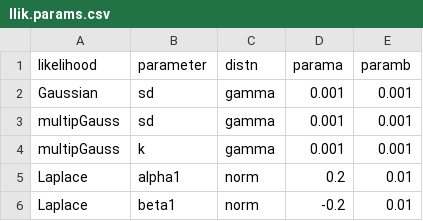
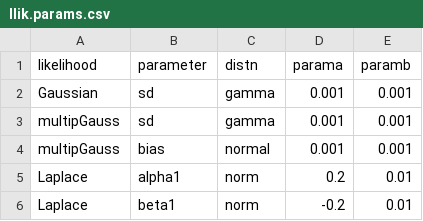
Before and after one commit to PecanProject/pecan, a CSV file: modules/assim.batch/inst/llik.params.csv, drawn as a sheet.

Commit message:
calculate likelihood from error statistics

```diff
--- a/modules/assim.batch/inst/llik.params.csv
+++ b/modules/assim.batch/inst/llik.params.csv
@@ -3,3 +3,3 @@
 "multipGauss","sd","gamma",0.001,0.001
-"multipGauss","k","gamma",0.001,0.001
+"multipGauss","bias","normal",0.001,0.001
 "Laplace","alpha1","norm",0.2,0.01
```
Also changed, not shown: 6 other files.
